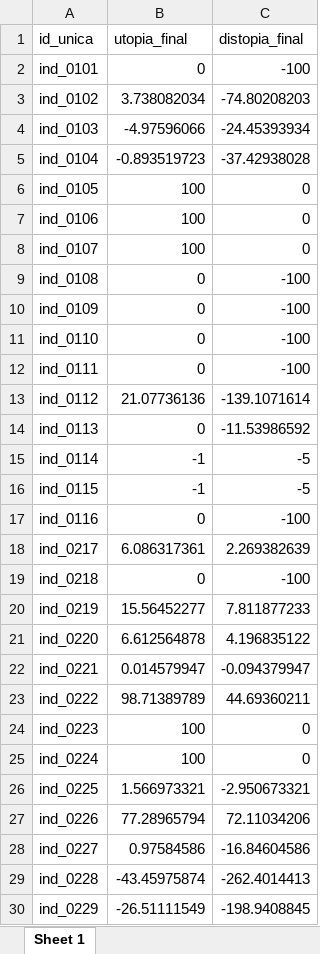
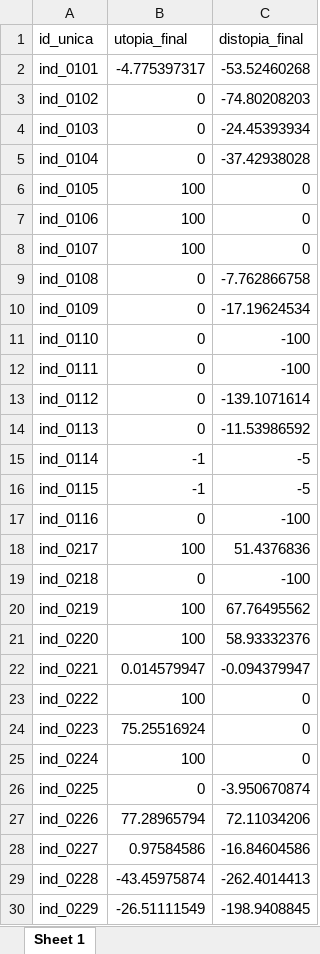
Before and after one commit to mexicocomovamos/mcv_ips, an Excel workbook: 03_ips_clean/05_ips_utop_distop_long.xlsx, sheet Sheet 1, drawn as a sheet; only a part is shown; values as stored, in another font and other column widths than the file's, no borders; the diff covers the shown part only; the diff names each change by its address in the sheet, - before the commit and + after, or states it on an @@ line.

```diff
--- a/03_ips_clean/05_ips_utop_distop_long.xlsx (sheet Sheet 1)
+++ b/03_ips_clean/05_ips_utop_distop_long.xlsx (sheet Sheet 1)
-B2 (utopia_final): 0
+B2 (utopia_final): -4.775397317
-C2 (distopia_final): -100
+C2 (distopia_final): -53.52460268
-B3 (utopia_final): 3.738082034
+B3 (utopia_final): 0
-B4 (utopia_final): -4.97596066
+B4 (utopia_final): 0
-B5 (utopia_final): -0.893519723
+B5 (utopia_final): 0
-C9 (distopia_final): -100
+C9 (distopia_final): -7.762866758
-C10 (distopia_final): -100
+C10 (distopia_final): -17.19624534
-B13 (utopia_final): 21.07736136
+B13 (utopia_final): 0
-B18 (utopia_final): 6.086317361
+B18 (utopia_final): 100
-C18 (distopia_final): 2.269382639
+C18 (distopia_final): 51.4376836
-B20 (utopia_final): 15.56452277
+B20 (utopia_final): 100
-C20 (distopia_final): 7.811877233
+C20 (distopia_final): 67.76495562
-B21 (utopia_final): 6.612564878
+B21 (utopia_final): 100
-C21 (distopia_final): 4.196835122
+C21 (distopia_final): 58.93332376
-B23 (utopia_final): 98.71389789
+B23 (utopia_final): 100
-C23 (distopia_final): 44.69360211
+C23 (distopia_final): 0
-B24 (utopia_final): 100
+B24 (utopia_final): 75.25516924
-B26 (utopia_final): 1.566973321
+B26 (utopia_final): 0
-C26 (distopia_final): -2.950673321
+C26 (distopia_final): -3.950670874
```
Also changed, not shown: 20 edited cells elsewhere in this sheet, 03_ips_clean/00_ips_wide_norm_complete.xlsx, 03_ips_clean/01_ips_long.xlsx, 8 other files.
